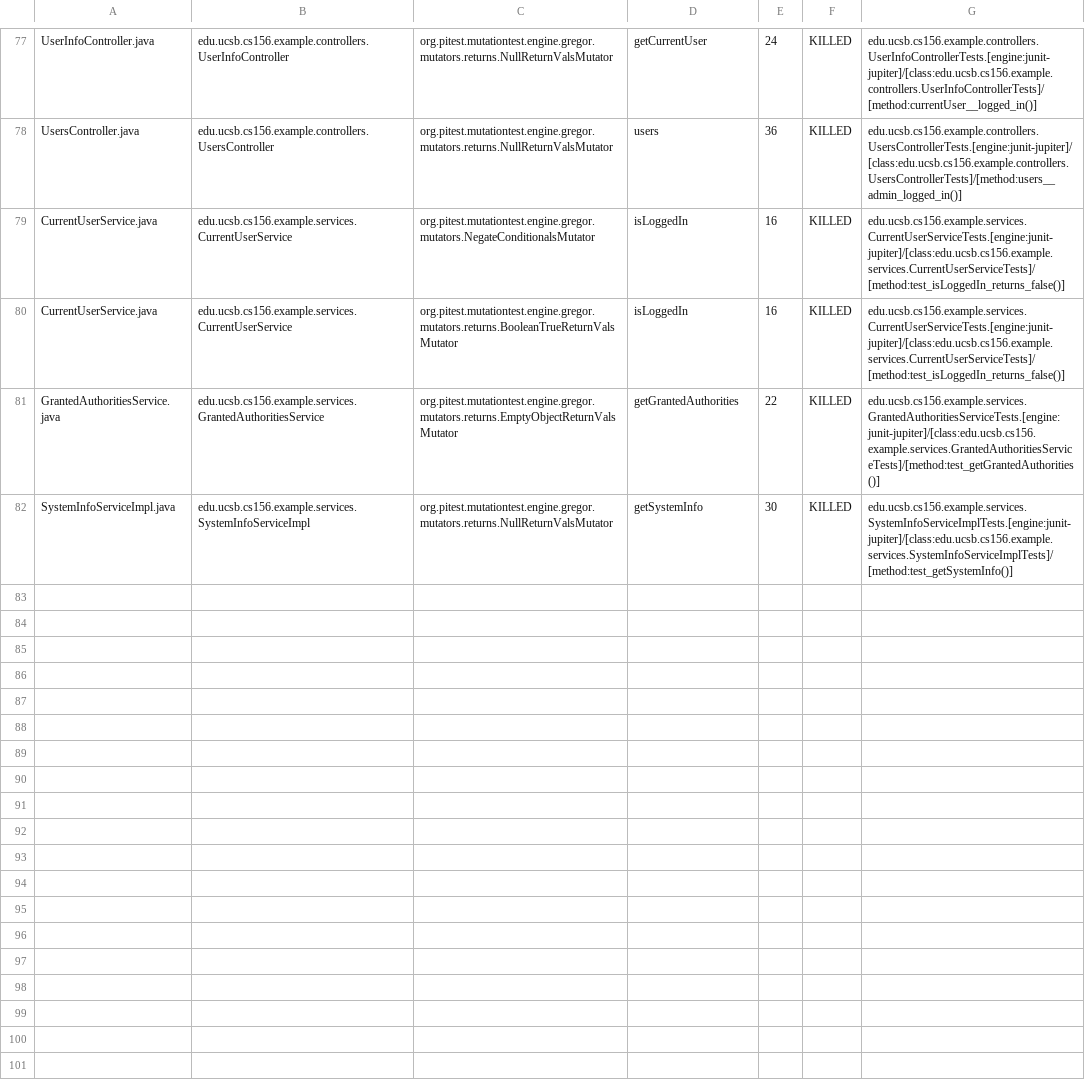
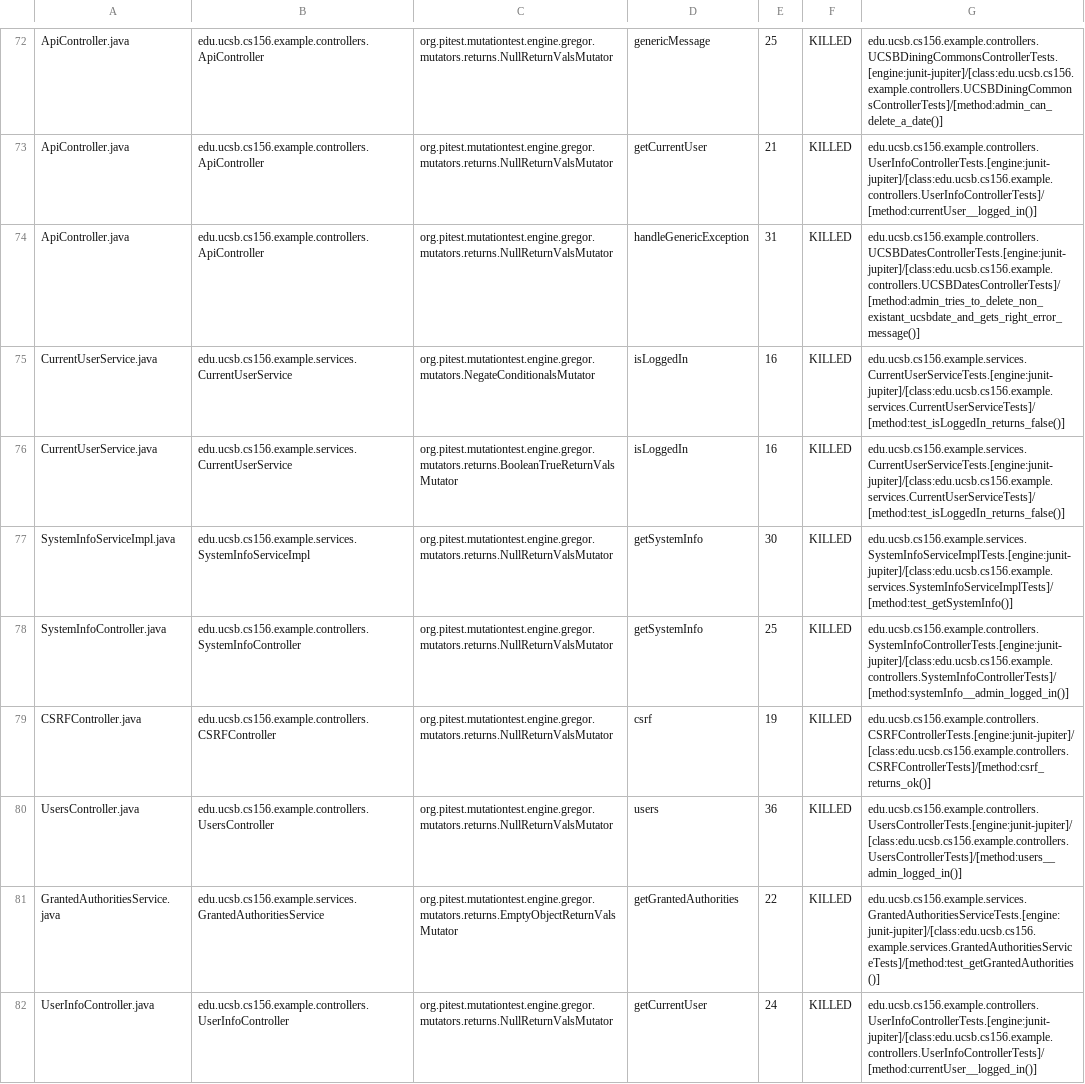
Before and after one commit to ucsb-cs156-w24/team03-w24-4pm-3, a CSV file: prs/88/pitest/mutations.csv, drawn as a sheet; only a part is shown, gaps mark what is left out; addresses are those after the commit; the diff covers the shown part only; the diff names each change by its address in the sheet, - before the commit and + after, or states it on an @@ line.

Commit message:
Deploying to gh-pages from @ ucsb-cs156-w24/team03-w24-4pm-3@1e19095443fff686fe4bcbb00da08666158ebf4c 🚀

```diff
--- a/prs/88/pitest/mutations.csv
+++ b/prs/88/pitest/mutations.csv
-A72: UserInfoController.java
+A72: ApiController.java
-B72: edu.ucsb.cs156.example.controllers.UserInfoController
+B72: edu.ucsb.cs156.example.controllers.ApiController
-D72: getCurrentUser
+D72: genericMessage
-E72: 24
+E72: 25
-G72: edu.ucsb.cs156.example.controllers.UserInfoControllerTests.[engine:junit-jupiter]/[class:edu.ucsb.cs156.example.controllers.UserInfoControllerTests]/[method:currentUser__logged_in()]
+G72: edu.ucsb.cs156.example.controllers.UCSBDiningCommonsControllerTests.[engine:junit-jupiter]/[class:edu.ucsb.cs156.example.controllers.UCSBDiningCommonsControllerTests]/[method:admin_can_delete_a_date()]
@@ row 2 moved to row 73: ApiController.java @@
-A74: UsersController.java
+A74: ApiController.java
-B74: edu.ucsb.cs156.example.controllers.UsersController
+B74: edu.ucsb.cs156.example.controllers.ApiController
-D74: users
+D74: handleGenericException
-E74: 36
+E74: 31
-G74: edu.ucsb.cs156.example.controllers.UsersControllerTests.[engine:junit-jupiter]/[class:edu.ucsb.cs156.example.controllers.UsersControllerTests]/[method:users__admin_logged_in()]
+G74: edu.ucsb.cs156.example.controllers.UCSBDatesControllerTests.[engine:junit-jupiter]/[class:edu.ucsb.cs156.example.controllers.UCSBDatesControllerTests]/[method:admin_tries_to_delete_non_existant_ucsbdate_and_gets_right_error_message()]
@@ row 82 moved to row 77: SystemInfoServiceImpl.java @@
@@ row 39 moved to row 78: SystemInfoController.java @@
@@ row 4 moved to row 79: CSRFController.java @@
+row 80: UsersController.java | edu.ucsb.cs156.example.controllers.UsersController | org.pitest.mutationtest.engine.gregor.mutators.returns.NullReturnValsMutator | users | 36 | KILLED | edu.ucsb.cs156.example.controllers.UsersControllerTests.[engine:junit-jupiter]/[class:edu.ucsb.cs156.example.controllers.UsersControllerTests]/[method:users__admin_logged_in()]
+row 82: UserInfoController.java | edu.ucsb.cs156.example.controllers.UserInfoController | org.pitest.mutationtest.engine.gregor.mutators.returns.NullReturnValsMutator | getCurrentUser | 24 | KILLED | edu.ucsb.cs156.example.controllers.UserInfoControllerTests.[engine:junit-jupiter]/[class:edu.ucsb.cs156.example.controllers.UserInfoControllerTests]/[method:currentUser__logged_in()]
```
Also changed, not shown: 2 removed rows and 49 moved rows elsewhere in this file, 13 other files.
